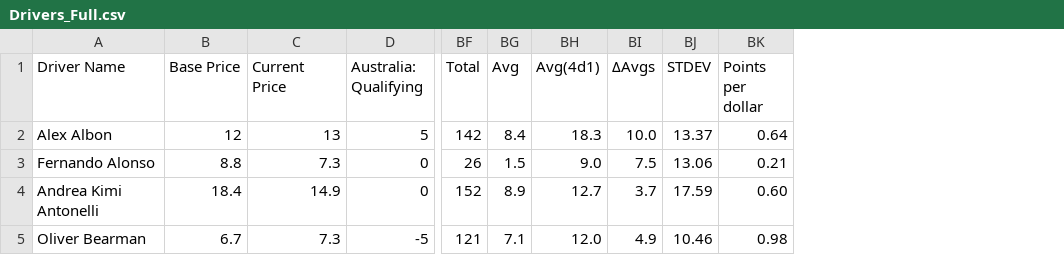
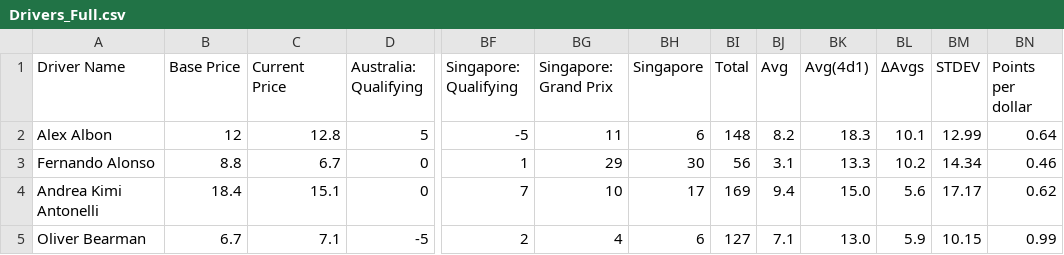
Before and after one commit to AelinaXY/F1-Point-Calc, a CSV file: src/main/resources/Drivers_Full.csv, drawn as a sheet; only a part is shown, gaps mark what is left out; addresses are those after the commit; the diff covers the shown part only; the diff names each change by its address in the sheet, - before the commit and + after, or states it on an @@ line.

Commit message:
Singapore data sheets

```diff
--- a/src/main/resources/Drivers_Full.csv
+++ b/src/main/resources/Drivers_Full.csv
+column BF (Singapore: Qualifying), rows 2-5: -5 | 1 | 7 | 2
+column BG (Singapore: Grand Prix), rows 2-5: 11 | 29 | 10 | 4
+column BH (Singapore), rows 2-5: 6 | 30 | 17 | 6
-C2 (Current Price): 13
+C2 (Current Price): 12.8
-BI2 (Total): 142
+BI2 (Total): 148
-BJ2 (Avg): 8.4
+BJ2 (Avg): 8.2
-BL2 (ΔAvgs): 10.0
+BL2 (ΔAvgs): 10.1
-BM2 (STDEV): 13.37
+BM2 (STDEV): 12.99
-C3 (Current Price): 7.3
+C3 (Current Price): 6.7
-BI3 (Total): 26
+BI3 (Total): 56
-BJ3 (Avg): 1.5
+BJ3 (Avg): 3.1
-BK3 (Avg(4d1)): 9.0
+BK3 (Avg(4d1)): 13.3
-BL3 (ΔAvgs): 7.5
+BL3 (ΔAvgs): 10.2
-BM3 (STDEV): 13.06
+BM3 (STDEV): 14.34
-BN3 (Points per dollar): 0.21
+BN3 (Points per dollar): 0.46
-C4 (Current Price): 14.9
+C4 (Current Price): 15.1
-BI4 (Total): 152
+BI4 (Total): 169
-BJ4 (Avg): 8.9
+BJ4 (Avg): 9.4
-BK4 (Avg(4d1)): 12.7
+BK4 (Avg(4d1)): 15.0
-BL4 (ΔAvgs): 3.7
+BL4 (ΔAvgs): 5.6
-BM4 (STDEV): 17.59
+BM4 (STDEV): 17.17
-BN4 (Points per dollar): 0.60
+BN4 (Points per dollar): 0.62
-C5 (Current Price): 7.3
+C5 (Current Price): 7.1
-BI5 (Total): 121
+BI5 (Total): 127
-BK5 (Avg(4d1)): 12.0
+BK5 (Avg(4d1)): 13.0
-BL5 (ΔAvgs): 4.9
+BL5 (ΔAvgs): 5.9
-BM5 (STDEV): 10.46
+BM5 (STDEV): 10.15
-BN5 (Points per dollar): 0.98
+BN5 (Points per dollar): 0.99
```
Also changed, not shown: 100 edited cells elsewhere in this file, src/main/resources/Teams_Full.csv, 1 other file.
